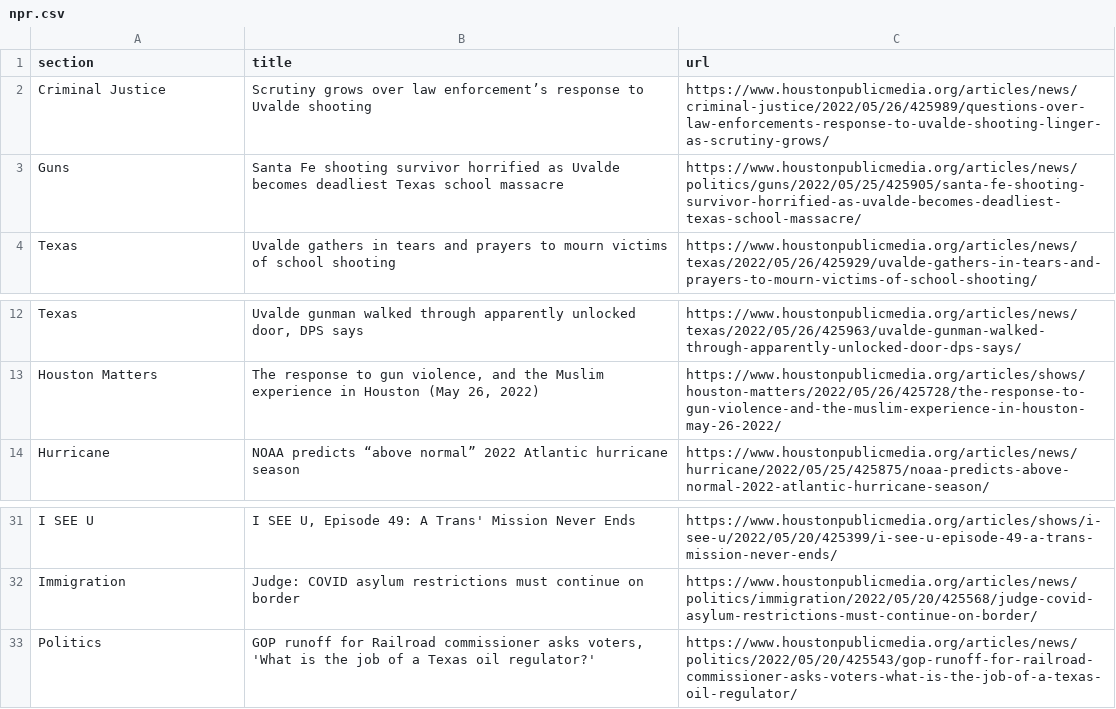
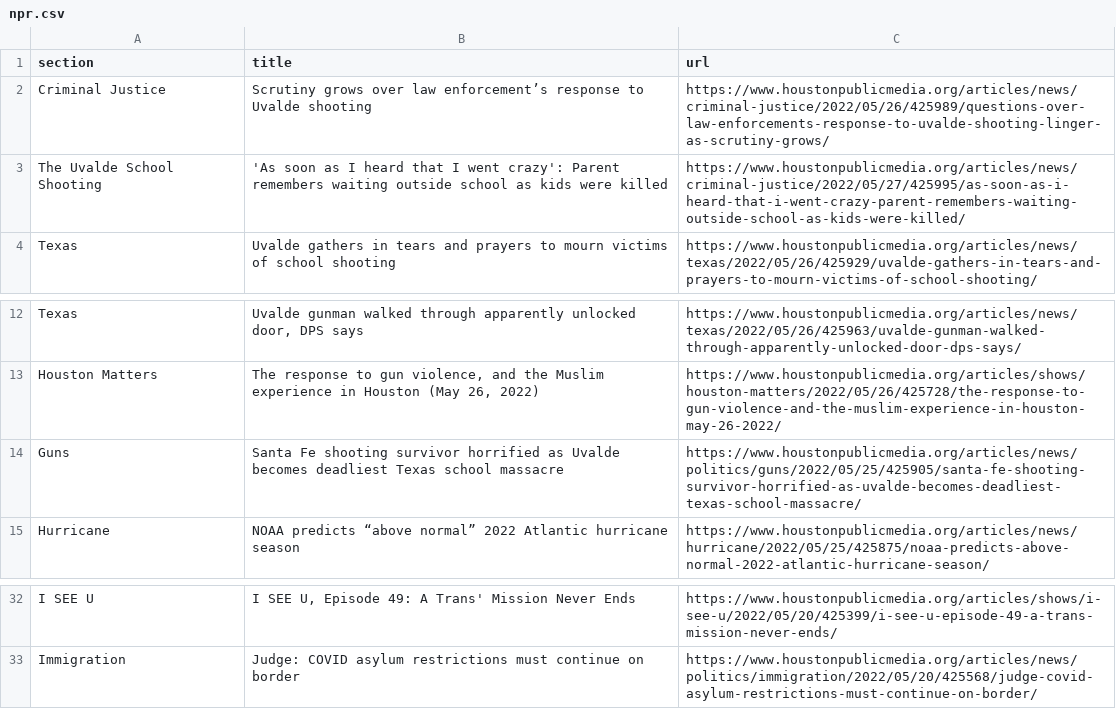
Before and after one commit to jsoma/auto-scraper, a CSV file: npr.csv, drawn as a sheet; only a part is shown, gaps mark what is left out.

```diff
--- a/npr.csv
+++ b/npr.csv
@@ -2,3 +2,3 @@ section,title,url
 Criminal Justice,Scrutiny grows over law enforcement’s response to Uvalde shooting,https://www.houstonpublicmedia.org/articles/news/criminal-justice/2022/05/26/425989/questions-over-law-enforcements-response-to-uvalde-shooting-linger-as-scrutiny-grows/
-Guns,Santa Fe shooting survivor horrified as Uvalde becomes deadliest Texas school massacre,https://www.houstonpublicmedia.org/articles/news/politics/guns/2022/05/25/425905/santa-fe-shooting-survivor-horrified-as-uvalde-becomes-deadliest-texas-school-massacre/
+The Uvalde School Shooting,'As soon as I heard that I went crazy': Parent remembers waiting outside school as kids were killed,https://www.houstonpublicmedia.org/articles/news/criminal-justice/2022/05/27/425995/as-soon-as-i-heard-that-i-went-crazy-parent-remembers-waiting-outside-school-as-kids-were-killed/
 Texas,Uvalde gathers in tears and prayers to mourn victims of school shooting,https://www.houstonpublicmedia.org/articles/news/texas/2022/05/26/425929/uvalde-gathers-in-tears-and-prayers-to-mourn-victims-of-school-shooting/
@@ -13,2 +13,3 @@ Texas,"Uvalde gunman walked through apparently unlocked door, DPS says",https://
 Houston Matters,"The response to gun violence, and the Muslim experience in Houston (May 26, 2022)",https://www.houstonpublicmedia.org/articles/shows/houston-matters/2022/05/26/425728/the-response-to-gun-violence-and-the-muslim-experience-in-houston-may-26-2022/
+Guns,Santa Fe shooting survivor horrified as Uvalde becomes deadliest Texas school massacre,https://www.houstonpublicmedia.org/articles/news/politics/guns/2022/05/25/425905/santa-fe-shooting-survivor-horrified-as-uvalde-becomes-deadliest-texas-school-massacre/
 Hurricane,NOAA predicts “above normal” 2022 Atlantic hurricane season,https://www.houstonpublicmedia.org/articles/news/hurricane/2022/05/25/425875/noaa-predicts-above-normal-2022-atlantic-hurricane-season/
@@ -32,2 +33 @@ I SEE U ,"I SEE U, Episode 49: A Trans' Mission Never Ends",https://www.houstonp
 Immigration,Judge: COVID asylum restrictions must continue on border,https://www.houstonpublicmedia.org/articles/news/politics/immigration/2022/05/20/425568/judge-covid-asylum-restrictions-must-continue-on-border/
-Politics,"GOP runoff for Railroad commissioner asks voters, 'What is the job of a Texas oil regulator?'",https://www.houstonpublicmedia.org/articles/news/politics/2022/05/20/425543/gop-runoff-for-railroad-commissioner-asks-voters-what-is-the-job-of-a-texas-oil-regulator/
```
